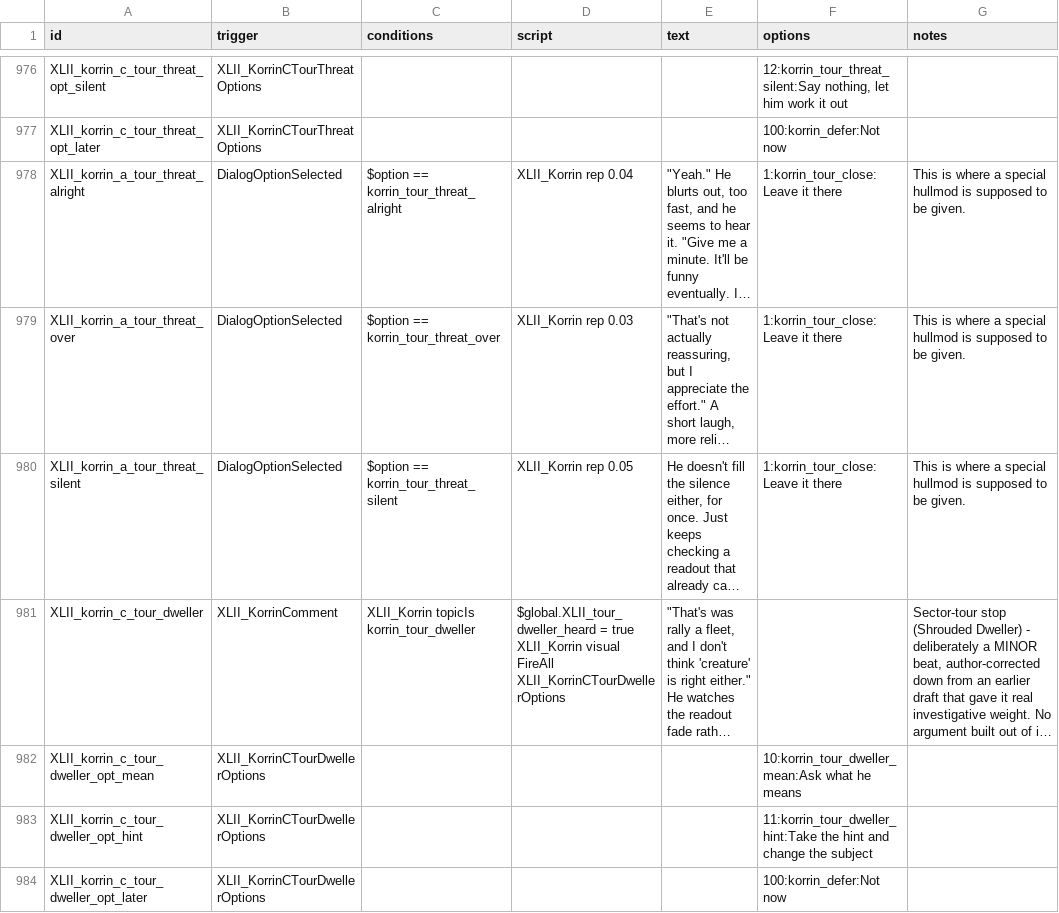
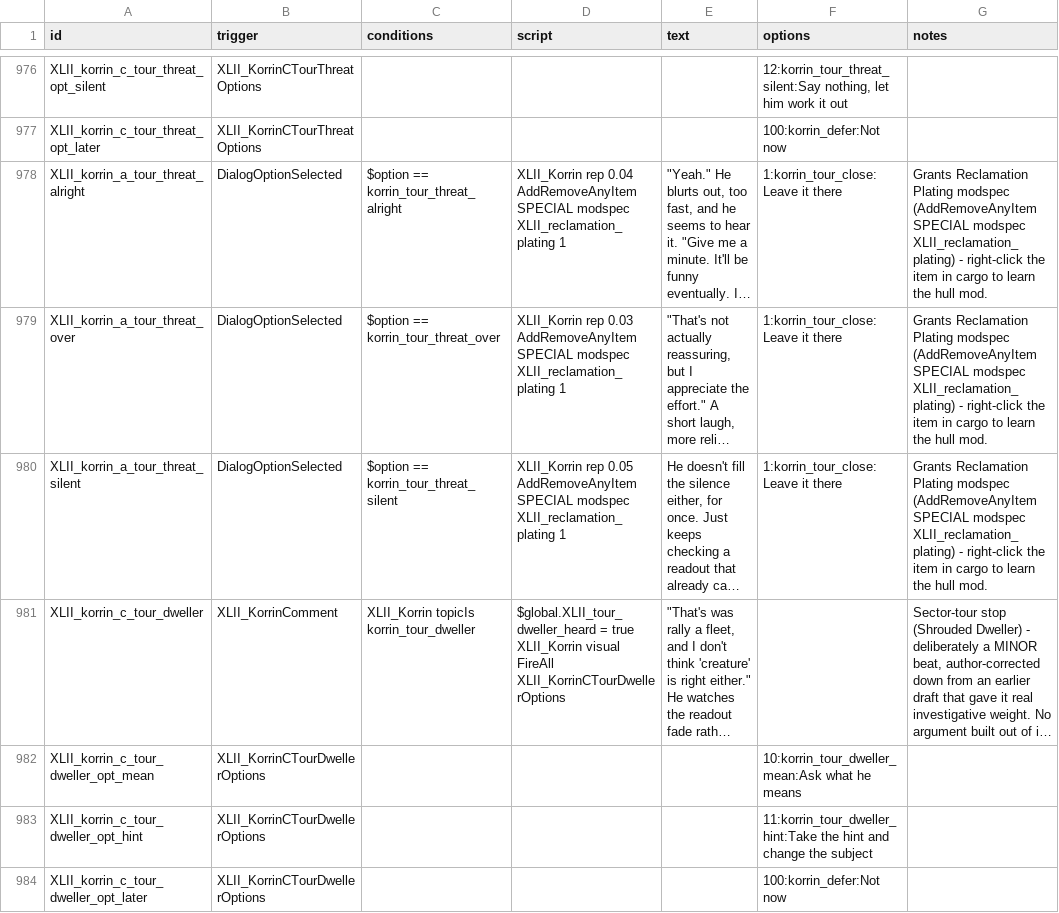
Before and after one commit to Levianeer/Draconis-Fleet, a CSV file: data/campaign/rules.csv, drawn as a sheet; only a part is shown, gaps mark what is left out; long unchanged cells end in …; ↵ is a line break in a cell; the diff covers the shown part only; the diff names each change by its address in the sheet, - before the commit and + after, or states it on an @@ line.

Commit message:
Add the four Shapes of Old tour-stop hullmods and wire their rewards
Shrouded Veil (Dweller), Entropic Field (Omega), Reclamation Plating (Threat), and Derelict ECM Suite (Remnant) - each a reverse-engineered effect blending Draconis ship identity with its source site's vanilla lore/mechanics.

All four tour-stop dialogue branches now grant their hullmod via a standard modspec item (AddRemoveAnyItem SPECIAL modspec) instead of the long-standing rules.csv placeholder note.

```diff
--- a/data/campaign/rules.csv
+++ b/data/campaign/rules.csv
-D978 (script): …rep 0.04
+D978 (script): …rep 0.04 ↵ AddRemoveAnyItem SPECIAL modspec XLII_reclamation_plating 1
-G978:G980 (notes): This is where a special hullmod is supposed to be given.
+G978:G980 (notes): Grants Reclamation Plating modspec (AddRemoveAnyItem SPECIAL modspec XLII_reclamation_plating) - right-click the item in cargo to learn the hull mod.
-D979 (script): …rep 0.03
+D979 (script): …rep 0.03 ↵ AddRemoveAnyItem SPECIAL modspec XLII_reclamation_plating 1
-D980 (script): …rep 0.05
+D980 (script): …rep 0.05 ↵ AddRemoveAnyItem SPECIAL modspec XLII_reclamation_plating 1
```
Also changed, not shown: 14 edited cells elsewhere in this file, data/hullmods/hull_mods.csv, 5 other files.
